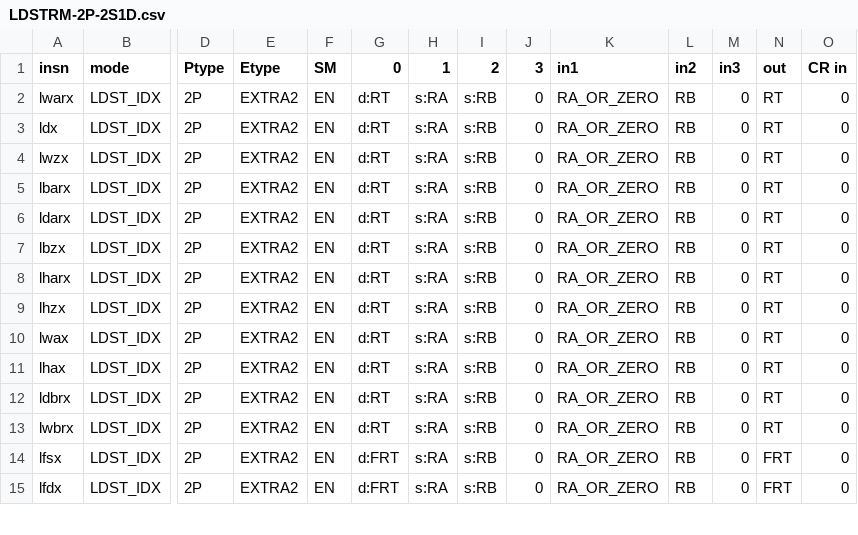
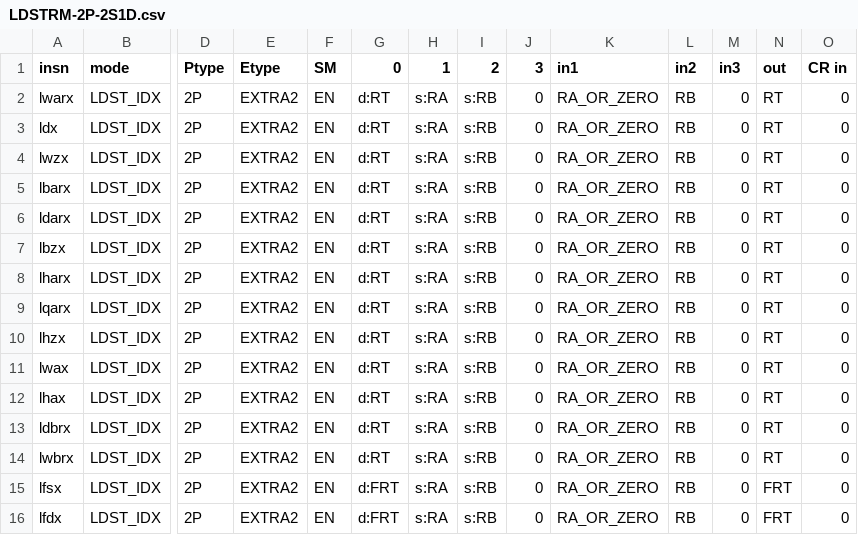
Before and after one commit to Libre-SOC-mirrors/openpower-isa, a CSV file: openpower/isatables/LDSTRM-2P-2S1D.csv, drawn as a sheet; only a part is shown, gaps mark what is left out; rows hold the shown columns only; the diff names each change by its address in the sheet, - before the commit and + after, or states it on an @@ line.

```diff
--- a/openpower/isatables/LDSTRM-2P-2S1D.csv
+++ b/openpower/isatables/LDSTRM-2P-2S1D.csv
+row 9: lqarx | LDST_IDX | 2P | EXTRA2 | EN | d:RT | s:RA | s:RB | 0 | RA_OR_ZERO | RB | 0 | RT | 0
```
Also changed, not shown: openpower/isatables/minor_31.csv, 1 other file.
